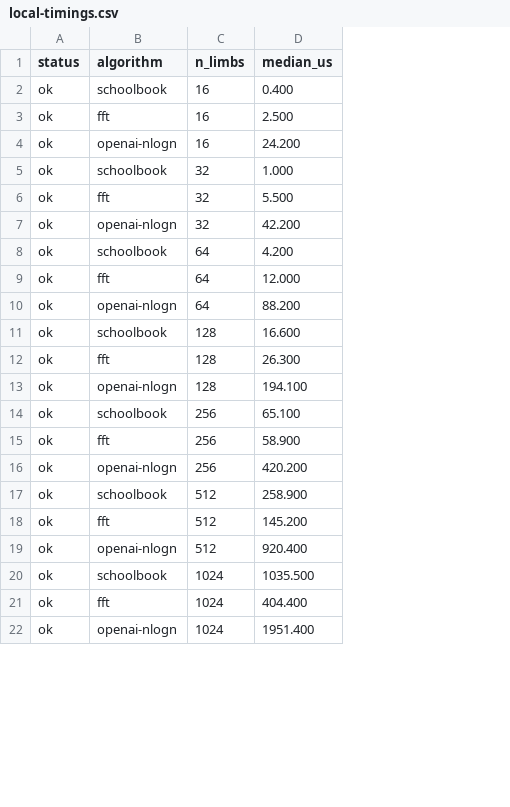
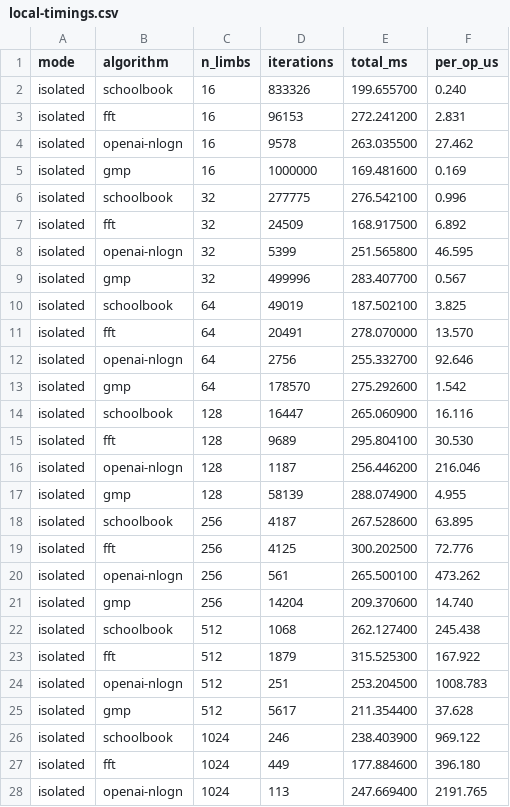
Before and after one commit to Mukundks2004/adv-algos-assign-2, a CSV file: Deliverables/local-timings.csv, drawn as a sheet; only a part is shown; removed rows and columns are numbered as before the commit, all else as after; the diff covers the shown part only; the diff names each change by its address in the sheet, - before the commit and + after, or states it on an @@ line.

Commit message:
Replace the local timings with the GMP harness run.
Schoolbook, FFT, OpenAiMul, and GMP were checked with mpn_mul_n before the clock started.

```diff
--- a/Deliverables/local-timings.csv
+++ b/Deliverables/local-timings.csv
-column A (status), rows 2-22: all ok
+column A (mode), rows 2-4: all isolated; rows 6-8: all isolated; rows 10-12: all isolated; rows 14-16: all isolated; rows 18-20: all isolated; rows 22-24: all isolated; rows 26-28: all isolated
-column D (median_us), rows 2-22: 0.400 | 2.500 | 24.200 | 1.000 | 5.500 | 42.200 | 4.200 | 12.000 | 88.200 | 16.600 | 26.300 | 194.100 | 65.100 | 58.900 | 420.200 | 258.900 | 145.200 | 920.400 | 1035.500 | 404.400 | 1951.400
+column D (iterations), rows 2-4: 833326 | 96153 | 9578; rows 6-8: 277775 | 24509 | 5399; rows 10-12: 49019 | 20491 | 2756; rows 14-16: 16447 | 9689 | 1187; rows 18-20: 4187 | 4125 | 561; rows 22-24: 1068 | 1879 | 251; rows 26-28: 246 | 449 | 113
+column E (total_ms), rows 2-4: 199.655700 | 272.241200 | 263.035500; rows 6-8: 276.542100 | 168.917500 | 251.565800; rows 10-12: 187.502100 | 278.070000 | 255.332700; rows 14-16: 265.060900 | 295.804100 | 256.446200; rows 18-20: 267.528600 | 300.202500 | 265.500100; rows 22-24: 262.127400 | 315.525300 | 253.204500; rows 26-28: 238.403900 | 177.884600 | 247.669400
+column F (per_op_us), rows 2-4: 0.240 | 2.831 | 27.462; rows 6-8: 0.996 | 6.892 | 46.595; rows 10-12: 3.825 | 13.570 | 92.646; rows 14-16: 16.116 | 30.530 | 216.046; rows 18-20: 63.895 | 72.776 | 473.262; rows 22-24: 245.438 | 167.922 | 1008.783; rows 26-28: 969.122 | 396.180 | 2191.765
+row 5: isolated | gmp | 16 | 1000000 | 169.481600 | 0.169
+row 9: isolated | gmp | 32 | 499996 | 283.407700 | 0.567
+row 13: isolated | gmp | 64 | 178570 | 275.292600 | 1.542
+row 17: isolated | gmp | 128 | 58139 | 288.074900 | 4.955
+row 21: isolated | gmp | 256 | 14204 | 209.370600 | 14.740
+row 25: isolated | gmp | 512 | 5617 | 211.354400 | 37.628
```
Also changed, not shown: 3 added rows elsewhere in this file, 3 other files.
